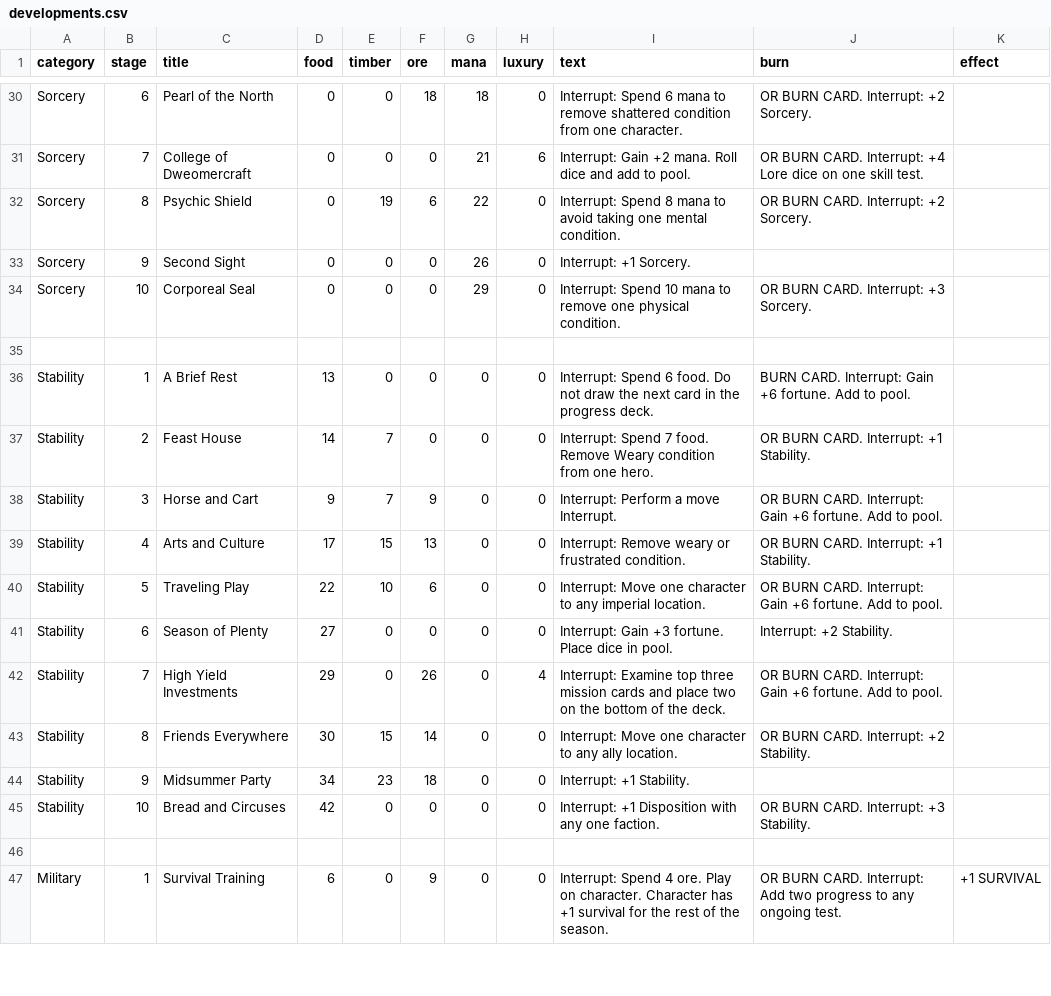
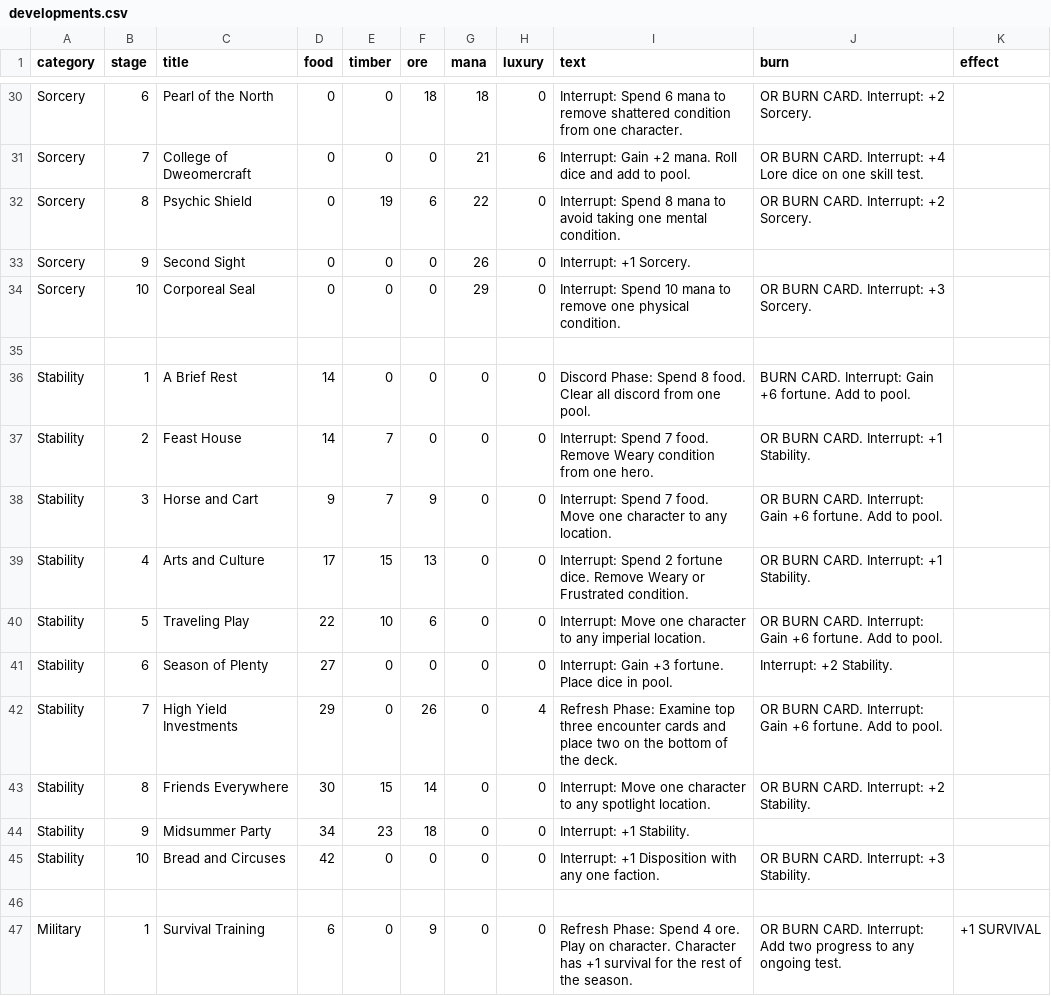
Before and after one commit to ziapeltagames/six-winters, a CSV file: csv/developments.csv, drawn as a sheet; only a part is shown, gaps mark what is left out; the diff covers the shown part only.

```diff
--- a/csv/developments.csv
+++ b/csv/developments.csv
@@ -35,10 +35,10 @@ category,stage,title,food,timber,ore,mana,luxury,text,burn,effect
 
-"Stability",1,"A Brief Rest",13,0,0,0,0,"Interrupt: Spend 6 food. Do not draw the next card in the progress deck.","BURN CARD. Interrupt: Gain +6 fortune. Add to pool.",
+"Stability",1,"A Brief Rest",14,0,0,0,0,"Discord Phase: Spend 8 food. Clear all discord from one pool.","BURN CARD. Interrupt: Gain +6 fortune. Add to pool.",
 "Stability",2,"Feast House",14,7,0,0,0,"Interrupt: Spend 7 food. Remove Weary condition from one hero.","OR BURN CARD. Interrupt: +1 Stability.",
-"Stability",3,"Horse and Cart",9,7,9,0,0,"Interrupt: Perform a move Interrupt.","OR BURN CARD. Interrupt: Gain +6 fortune. Add to pool.",
-"Stability",4,"Arts and Culture",17,15,13,0,0,"Interrupt: Remove weary or frustrated condition.","OR BURN CARD. Interrupt: +1 Stability.",
+"Stability",3,"Horse and Cart",9,7,9,0,0,"Interrupt: Spend 7 food. Move one character to any location.","OR BURN CARD. Interrupt: Gain +6 fortune. Add to pool.",
+"Stability",4,"Arts and Culture",17,15,13,0,0,"Interrupt: Spend 2 fortune dice. Remove Weary or Frustrated condition.","OR BURN CARD. Interrupt: +1 Stability.",
 "Stability",5,"Traveling Play",22,10,6,0,0,"Interrupt: Move one character to any imperial location.","OR BURN CARD. Interrupt: Gain +6 fortune. Add to pool.",
 "Stability",6,"Season of Plenty",27,0,0,0,0,"Interrupt: Gain +3 fortune. Place dice in pool.","Interrupt: +2 Stability.",
-"Stability",7,"High Yield Investments",29,0,26,0,4,"Interrupt: Examine top three mission cards and place two on the bottom of the deck.","OR BURN CARD. Interrupt: Gain +6 fortune. Add to pool.",
-"Stability",8,"Friends Everywhere",30,15,14,0,0,"Interrupt: Move one character to any ally location.","OR BURN CARD. Interrupt: +2 Stability.",
+"Stability",7,"High Yield Investments",29,0,26,0,4,"Refresh Phase: Examine top three encounter cards and place two on the bottom of the deck.","OR BURN CARD. Interrupt: Gain +6 fortune. Add to pool.",
+"Stability",8,"Friends Everywhere",30,15,14,0,0,"Interrupt: Move one character to any spotlight location.","OR BURN CARD. Interrupt: +2 Stability.",
 "Stability",9,"Midsummer Party",34,23,18,0,0,"Interrupt: +1 Stability.",,
@@ -46,2 +46,2 @@ category,stage,title,food,timber,ore,mana,luxury,text,burn,effect
 
-"Military",1,"Survival Training",6,0,9,0,0,"Interrupt: Spend 4 ore. Play on character. Character has +1 survival for the rest of the season.","OR BURN CARD. Interrupt: Add two progress to any ongoing test.","+1 SURVIVAL"
+"Military",1,"Survival Training",6,0,9,0,0,"Refresh Phase: Spend 4 ore. Play on character. Character has +1 survival for the rest of the season.","OR BURN CARD. Interrupt: Add two progress to any ongoing test.","+1 SURVIVAL"
```
Also changed, not shown: 18 edited cells elsewhere in this file, csv/alliance-sunriders.csv, csv/discord-cards.csv, 8 other files.
